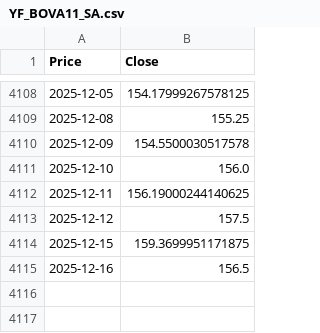
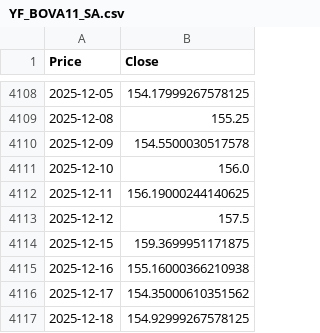
Before and after one commit to bcsdias/app-investimentos, a CSV file: data/raw/YF_BOVA11_SA.csv, drawn as a sheet; only a part is shown, gaps mark what is left out; the diff names each change by its address in the sheet, - before the commit and + after, or states it on an @@ line.

```diff
--- a/data/raw/YF_BOVA11_SA.csv
+++ b/data/raw/YF_BOVA11_SA.csv
-B4115 (Close): 156.5
+B4115 (Close): 155.16000366210938
+row 4116: 2025-12-17 | 154.35000610351562
+row 4117: 2025-12-18 | 154.92999267578125
```
Also changed, not shown: data/raw/YF_BTC-USD.csv, data/raw/YF_IMID_L.csv, 7 other files.
